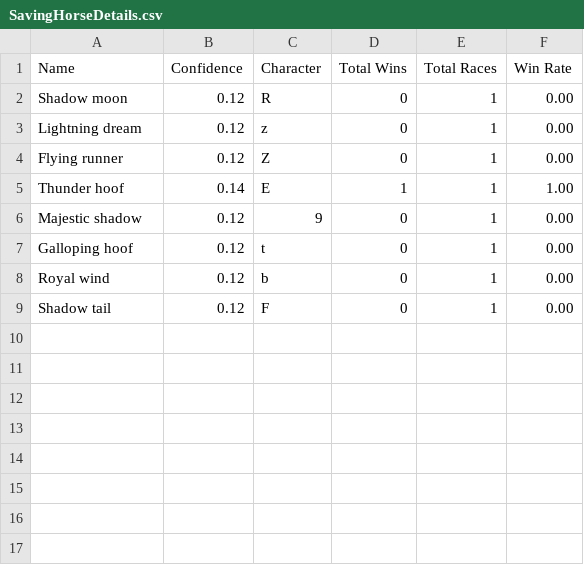
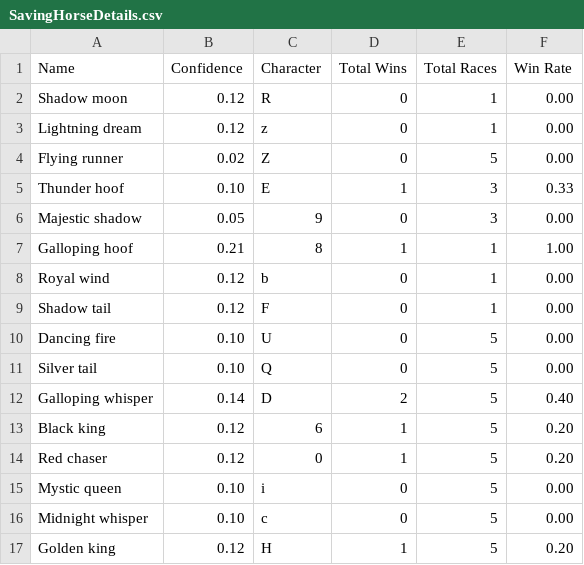
Before and after one commit to Peter-Bojthe/HorseRaceSimulator, a CSV file: SavingHorseDetails.csv, drawn as a sheet.

```diff
--- a/SavingHorseDetails.csv
+++ b/SavingHorseDetails.csv
@@ -3,7 +3,15 @@ Shadow moon,0.12,R,0,1,0.00
 Lightning dream,0.12,z,0,1,0.00
-Flying runner,0.12,Z,0,1,0.00
-Thunder hoof,0.14,E,1,1,1.00
-Majestic shadow,0.12,9,0,1,0.00
-Galloping hoof,0.12,t,0,1,0.00
+Flying runner,0.02,Z,0,5,0.00
+Thunder hoof,0.10,E,1,3,0.33
+Majestic shadow,0.05,9,0,3,0.00
+Galloping hoof,0.21,8,1,1,1.00
 Royal wind,0.12,b,0,1,0.00
 Shadow tail,0.12,F,0,1,0.00
+Dancing fire,0.10,U,0,5,0.00
+Silver tail,0.10,Q,0,5,0.00
+Galloping whisper,0.14,D,2,5,0.40
+Black king,0.12,6,1,5,0.20
+Red chaser,0.12,0,1,5,0.20
+Mystic queen,0.10,i,0,5,0.00
+Midnight whisper,0.10,c,0,5,0.00
+Golden king,0.12,H,1,5,0.20
```
Also changed, not shown: 3 other files.
